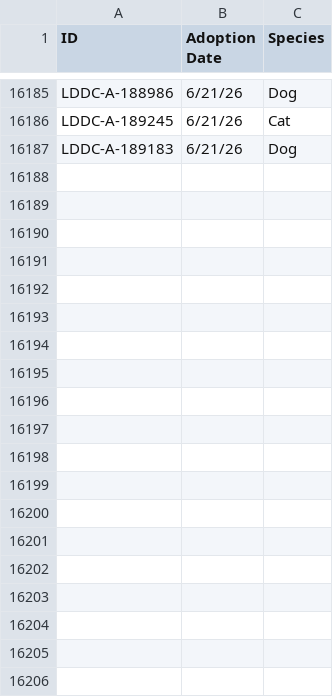
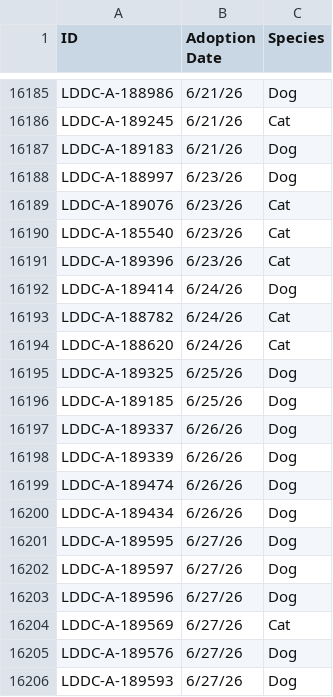
Before and after one commit to raunakg98/ldar-dashboard, a CSV file: adoption-dashboard/public/data/adoptions_by_species.csv, drawn as a sheet; only a part is shown, gaps mark what is left out; the diff covers the shown part only.

```diff
--- a/adoption-dashboard/public/data/adoptions_by_species.csv
+++ b/adoption-dashboard/public/data/adoptions_by_species.csv
@@ -16187 +16187,20 @@ LDDC-A-189245,6/21/26,Cat
 LDDC-A-189183,6/21/26,Dog
+LDDC-A-188997,6/23/26,Dog
+LDDC-A-189076,6/23/26,Cat
+LDDC-A-185540,6/23/26,Cat
+LDDC-A-189396,6/23/26,Cat
+LDDC-A-189414,6/24/26,Dog
+LDDC-A-188782,6/24/26,Cat
+LDDC-A-188620,6/24/26,Cat
+LDDC-A-189325,6/25/26,Dog
+LDDC-A-189185,6/25/26,Dog
+LDDC-A-189337,6/26/26,Dog
+LDDC-A-189339,6/26/26,Dog
+LDDC-A-189474,6/26/26,Dog
+LDDC-A-189434,6/26/26,Dog
+LDDC-A-189595,6/27/26,Dog
+LDDC-A-189597,6/27/26,Dog
+LDDC-A-189596,6/27/26,Dog
+LDDC-A-189569,6/27/26,Cat
+LDDC-A-189576,6/27/26,Dog
+LDDC-A-189593,6/27/26,Dog
```
Also changed, not shown: 44 added rows elsewhere in this file, 1 other file.
